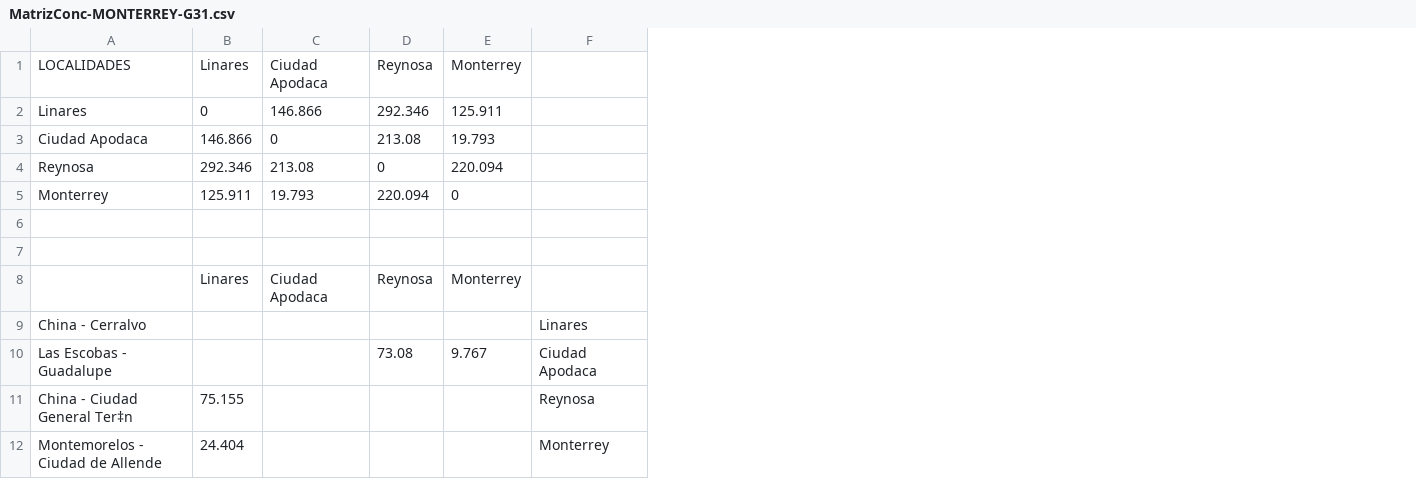
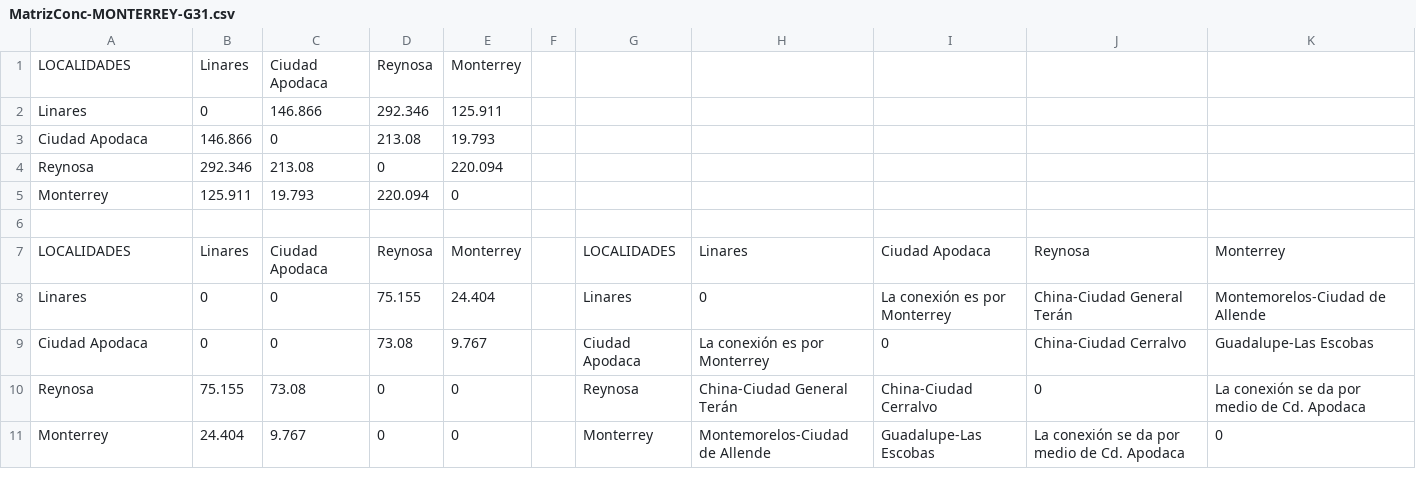
Before and after one commit to IsaacVG/Red-PC, a CSV file: RED_PC-master/MATRICES/MatrizConc-MONTERREY-G31.csv, drawn as a sheet; removed rows and columns are numbered as before the commit, all else as after; the diff names each change by its address in the sheet, - before the commit and + after, or states it on an @@ line.

```diff
--- a/RED_PC-master/MATRICES/MatrizConc-MONTERREY-G31.csv
+++ b/RED_PC-master/MATRICES/MatrizConc-MONTERREY-G31.csv
+column F, empty
+column H, row 7: Linares; row 9: La conexión es por Monterrey
+column I, row 7: Ciudad Apodaca; row 9: 0
+column J, row 7: Reynosa; row 9: China-Ciudad Cerralvo
+column K, row 7: Monterrey; row 9: Guadalupe-Las Escobas
-row 7: (empty)
-A7: (empty)
+A7: LOCALIDADES
-G7: (empty)
+G7: LOCALIDADES
-row 9: China - Cerralvo |  |  |  |  | Linares
+row 8: Linares | 0 | 0 | 75.155 | 24.404 |  | Linares | 0 | La conexión es por Monterrey | China-Ciudad General Terán | Montemorelos-Ciudad de Allende
-A9: Las Escobas - Guadalupe
+A9: Ciudad Apodaca
-B9: (empty)
+B9: 0
-C9: (empty)
+C9: 0
-row 11: China - Ciudad General Ter‡n | 75.155 |  |  |  | Reynosa
-row 12: Montemorelos - Ciudad de Allende | 24.404 |  |  |  | Monterrey
+row 10: Reynosa | 75.155 | 73.08 | 0 | 0 |  | Reynosa | China-Ciudad General Terán | China-Ciudad Cerralvo | 0 | La conexión se da por medio de Cd. Apodaca
+row 11: Monterrey | 24.404 | 9.767 | 0 | 0 |  | Monterrey | Montemorelos-Ciudad de Allende | Guadalupe-Las Escobas | La conexión se da por medio de Cd. Apodaca | 0
```
Also changed, not shown: RED_PC-master/MATRICES/MatrizConc-GUADALAJARA-G44.csv, RED_PC-master/MATRICES/MatrizConc-HUAJUAPAN-G35.csv, 22 other files.
